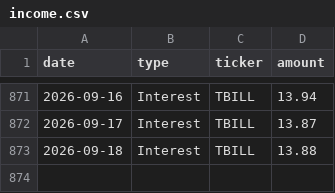
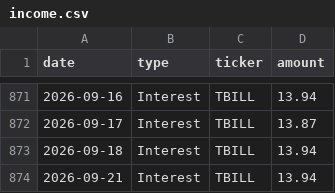
Before and after one commit to JamesKostohryz/trs-portfolio-feed, a CSV file: data/income.csv, drawn as a sheet; only a part is shown, gaps mark what is left out.

```diff
--- a/data/income.csv
+++ b/data/income.csv
@@ -872,2 +872,3 @@ date,type,ticker,amount
 2026-09-17,Interest,TBILL,13.87
-2026-09-18,Interest,TBILL,13.88
+2026-09-18,Interest,TBILL,13.94
+2026-09-21,Interest,TBILL,13.94
```
Also changed, not shown: data/dashboard.csv, data/income_history.csv, 3 other files.
